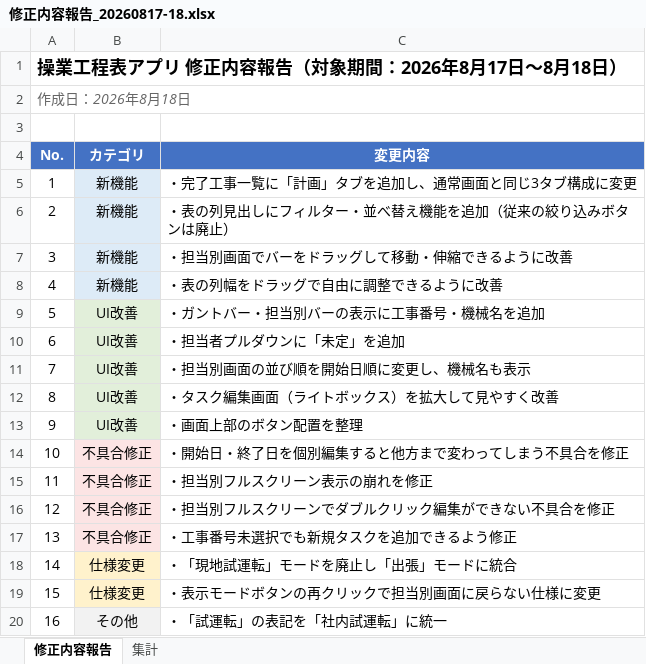
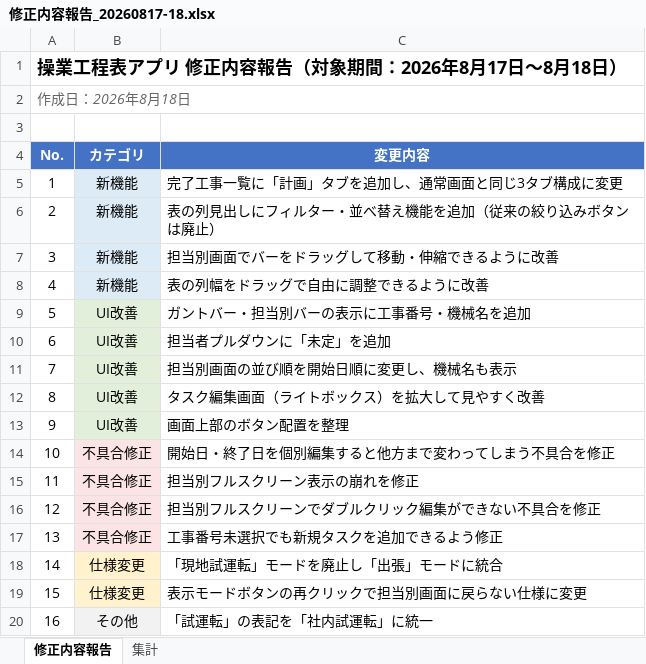
Before and after one commit to kemcokurosaki-oss/operation-schedule, an Excel workbook: 修正内容報告_20260817-18.xlsx, sheet 修正内容報告, drawn as a sheet; values as stored, in another font and other column widths than the file's, no borders; the diff names each change by its address in the sheet, - before the commit and + after, or states it on an @@ line.

```diff
--- a/修正内容報告_20260817-18.xlsx (sheet 修正内容報告)
+++ b/修正内容報告_20260817-18.xlsx (sheet 修正内容報告)
-C5 (変更内容): ・完了工事一覧に「計画」タブを追加し、通常画面と同じ3タブ構成に変更
+C5 (変更内容): 完了工事一覧に「計画」タブを追加し、通常画面と同じ3タブ構成に変更
-C6 (変更内容): ・表の列見出しにフィルター・並べ替え機能を追加（従来の絞り込みボタンは廃止）
+C6 (変更内容): 表の列見出しにフィルター・並べ替え機能を追加（従来の絞り込みボタンは廃止）
-C7 (変更内容): ・担当別画面でバーをドラッグして移動・伸縮できるように改善
+C7 (変更内容): 担当別画面でバーをドラッグして移動・伸縮できるように改善
-C8 (変更内容): ・表の列幅をドラッグで自由に調整できるように改善
+C8 (変更内容): 表の列幅をドラッグで自由に調整できるように改善
-C9 (変更内容): ・ガントバー・担当別バーの表示に工事番号・機械名を追加
+C9 (変更内容): ガントバー・担当別バーの表示に工事番号・機械名を追加
-C10 (変更内容): ・担当者プルダウンに「未定」を追加
+C10 (変更内容): 担当者プルダウンに「未定」を追加
-C11 (変更内容): ・担当別画面の並び順を開始日順に変更し、機械名も表示
+C11 (変更内容): 担当別画面の並び順を開始日順に変更し、機械名も表示
-C12 (変更内容): ・タスク編集画面（ライトボックス）を拡大して見やすく改善
+C12 (変更内容): タスク編集画面（ライトボックス）を拡大して見やすく改善
-C13 (変更内容): ・画面上部のボタン配置を整理
+C13 (変更内容): 画面上部のボタン配置を整理
-C14 (変更内容): ・開始日・終了日を個別編集すると他方まで変わってしまう不具合を修正
+C14 (変更内容): 開始日・終了日を個別編集すると他方まで変わってしまう不具合を修正
-C15 (変更内容): ・担当別フルスクリーン表示の崩れを修正
+C15 (変更内容): 担当別フルスクリーン表示の崩れを修正
-C16 (変更内容): ・担当別フルスクリーンでダブルクリック編集ができない不具合を修正
+C16 (変更内容): 担当別フルスクリーンでダブルクリック編集ができない不具合を修正
-C17 (変更内容): ・工事番号未選択でも新規タスクを追加できるよう修正
+C17 (変更内容): 工事番号未選択でも新規タスクを追加できるよう修正
-C18 (変更内容): ・「現地試運転」モードを廃止し「出張」モードに統合
+C18 (変更内容): 「現地試運転」モードを廃止し「出張」モードに統合
-C19 (変更内容): ・表示モードボタンの再クリックで担当別画面に戻らない仕様に変更
+C19 (変更内容): 表示モードボタンの再クリックで担当別画面に戻らない仕様に変更
-C20 (変更内容): ・「試運転」の表記を「社内試運転」に統一
+C20 (変更内容): 「試運転」の表記を「社内試運転」に統一
```
Also changed, not shown: 1 other file.
